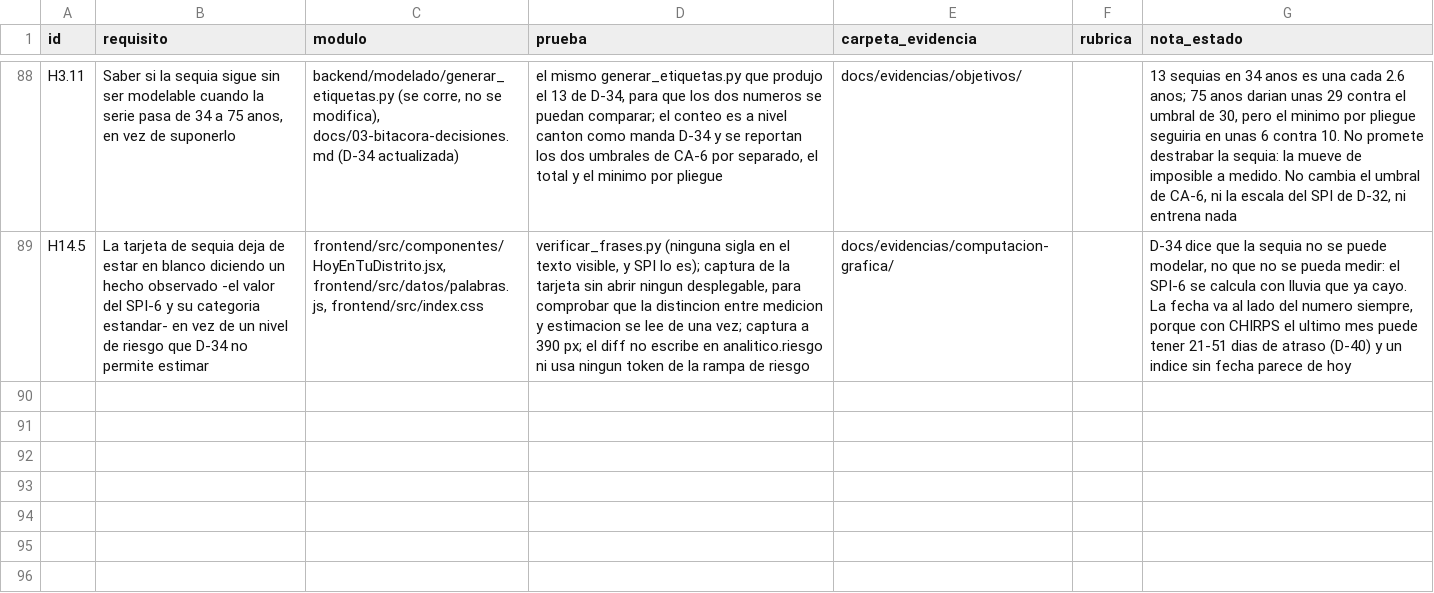
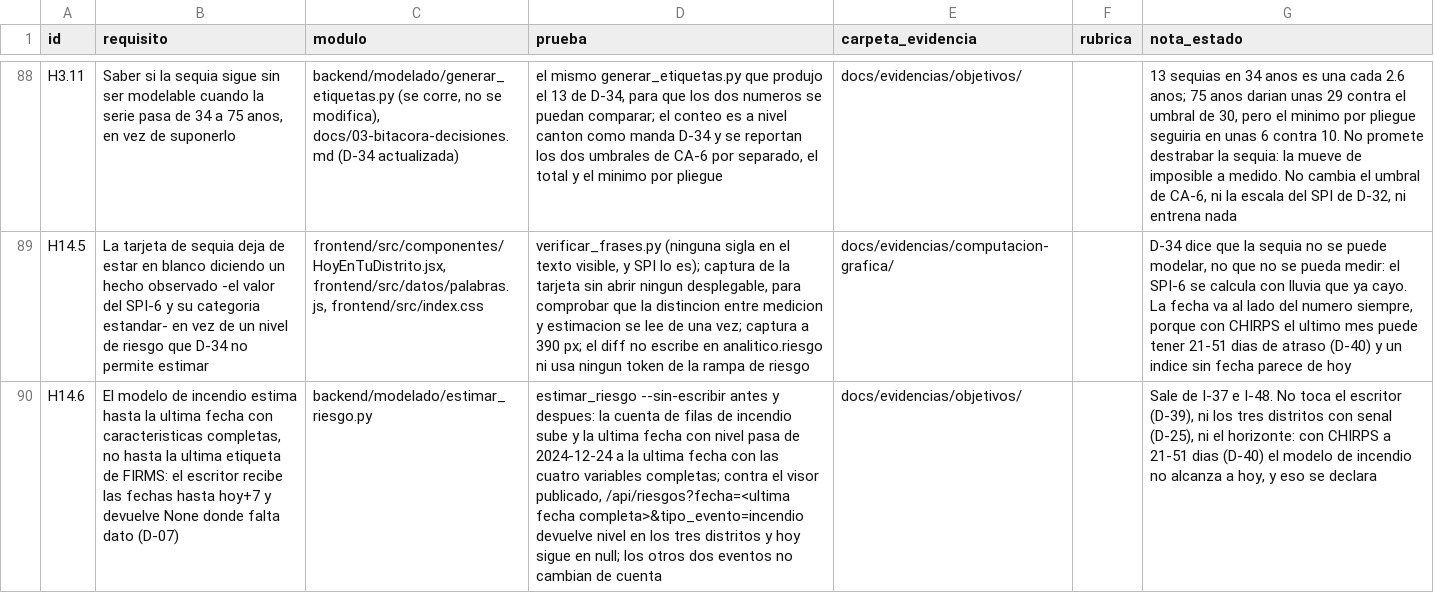
Before and after one commit to HumanoidCat/geoguardian, a CSV file: docs/trazabilidad.csv, drawn as a sheet; only a part is shown, gaps mark what is left out; the diff names each change by its address in the sheet, - before the commit and + after, or states it on an @@ line.

Commit message:
H14.6: el modelo de incendio estima hasta donde llega el dato; D-49; A-11
Las estimaciones de incendio publicadas terminaban el 2024-12-24 y la
explicacion escrita -«la regresion logistica no proyecta hacia adelante»-
describia el codigo, no el modelo: `filas_a_escribir` extendia las fechas hasta
hoy+7 solo para el escritor sin caracteristicas. La matriz llega a 2026 con
99,5 % de filas completas y nadie le pedia al modelo que las usara.

- H14.6 entra al backlog (2 pts, 3.1 h, OE2, S4): fila en backlog.csv,
  08-backlog, trazabilidad, tareas; criterios antes del codigo.
- estimar_riesgo: todo escritor recibe las fechas hasta hoy+7; donde falta una
  caracteristica devuelve None y no hay fila (D-07). Lo que no cambia: el
  escritor (D-39), los tres distritos (D-25), y que solo la climatologica
  alcanza el horizonte: con CHIRPS a 21-51 dias, incendio llega hasta hace unas
  semanas y eso se declara.
- Runbook paso 9 e I-48: la frase se corrige con fecha, no se borra.
- D-49: H10.6 (el cartel) pasa de Avril a Alejandro, mismo alcance. Cargas
  recalculadas desde el CSV: alejandro 254 pts / 380.1 h, avril 74 / 89.4.
- A-11 (pendiente de I-49): comparar.py dice que mide los hiperparametros de
  fabrica y que los afinados los mide estimar_riesgo --sin-escribir.
- Manual tecnico: 49 decisiones. README y tareas/README: 100 historias, 493 pts.

```diff
--- a/docs/trazabilidad.csv
+++ b/docs/trazabilidad.csv
+row 90: H14.6 | El modelo de incendio estima hasta la ultima fecha con caracteristicas completas, no hasta la ultima etiqueta de FIRMS: el escritor recibe las fechas hasta hoy+7 y devuelve None donde falta dato (D-07) | backend/modelado/estimar_riesgo.py | estimar_riesgo --sin-escribir antes y despues: la cuenta de filas de incendio sube y la ultima fecha con nivel pasa de 2024-12-24 a la ultima fecha con las cuatro variables completas; contra el visor publicado, /api/riesgos?fecha=<ultima fecha completa>&tipo_evento=incendio devuelve nivel en los tres distritos y hoy sigue en null; los otros dos eventos no cambian de cuenta | docs/evidencias/objetivos/ |  | Sale de I-37 e I-48. No toca el escritor (D-39), ni los tres distritos con senal (D-25), ni el horizonte: con CHIRPS a 21-51 dias (D-40) el modelo de incendio no alcanza a hoy, y eso se declara
```
Also changed, not shown: docs/backlog.csv, 15 other files.
